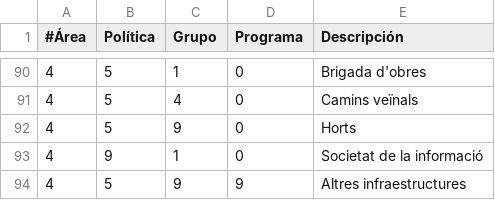
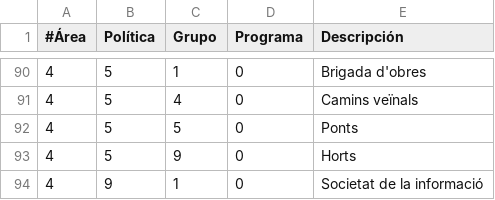
Before and after one commit to civio/presupuesto-polinya, a CSV file: data/ca/areas_funcionales.csv, drawn as a sheet; only a part is shown, gaps mark what is left out; the shorter side is filled out with more unchanged rows; the diff names each change by its address in the sheet, - before the commit and + after, or states it on an @@ line.

```diff
--- a/data/ca/areas_funcionales.csv
+++ b/data/ca/areas_funcionales.csv
+row 92: 4 | 5 | 5 | 0 | Ponts
```
Also changed, not shown: data/es/areas_funcionales.csv, 2 other files.
